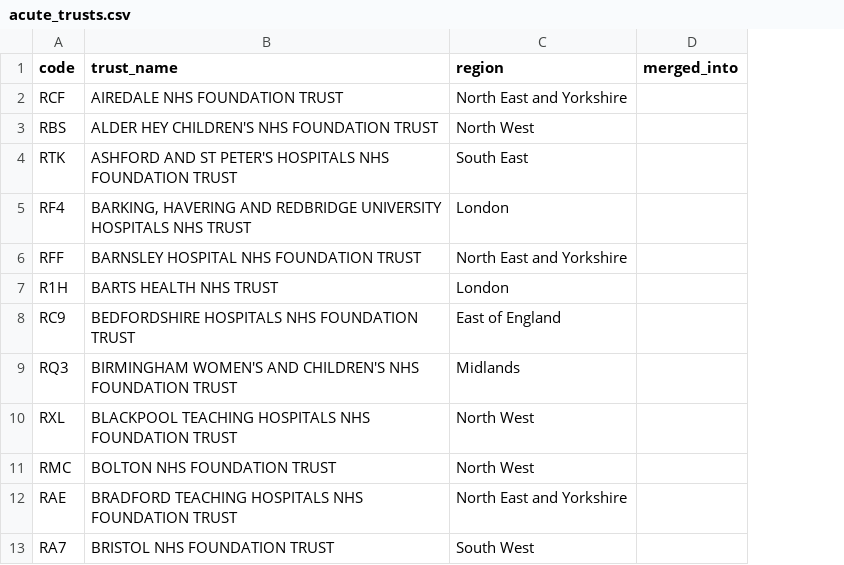
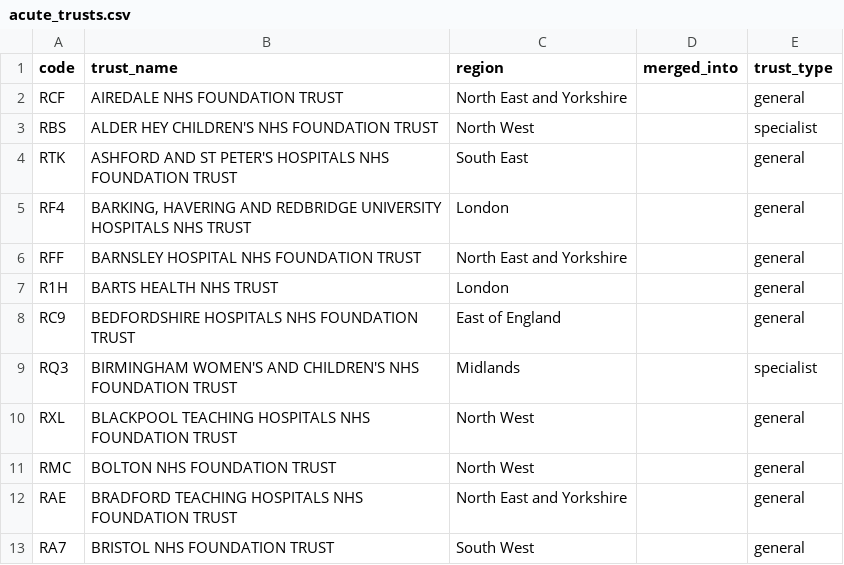
Before and after one commit to fahdrehman/NHS-rtt-dashboard-data, a CSV file: data/acute_trusts.csv, drawn as a sheet; only a part is shown; the diff names each change by its address in the sheet, - before the commit and + after, or states it on an @@ line.

```diff
--- a/data/acute_trusts.csv
+++ b/data/acute_trusts.csv
+column E (trust_type), rows 2-13: general | specialist | general | general | general | general | general | specialist | general | general | general | general
```
Also changed, not shown: 3 other files.
